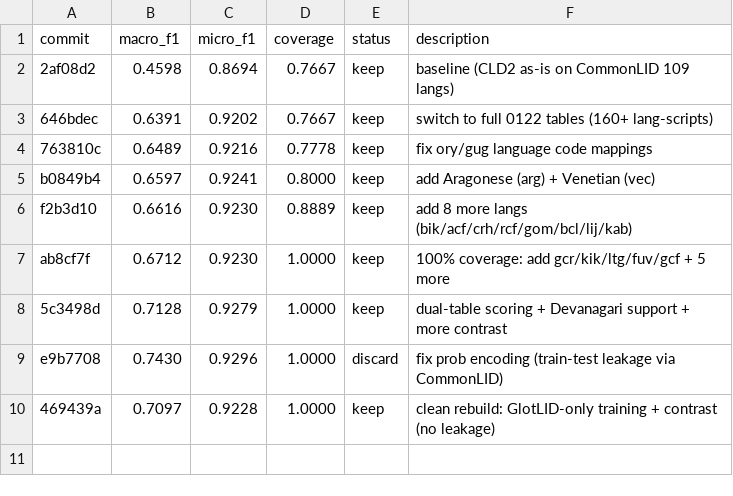
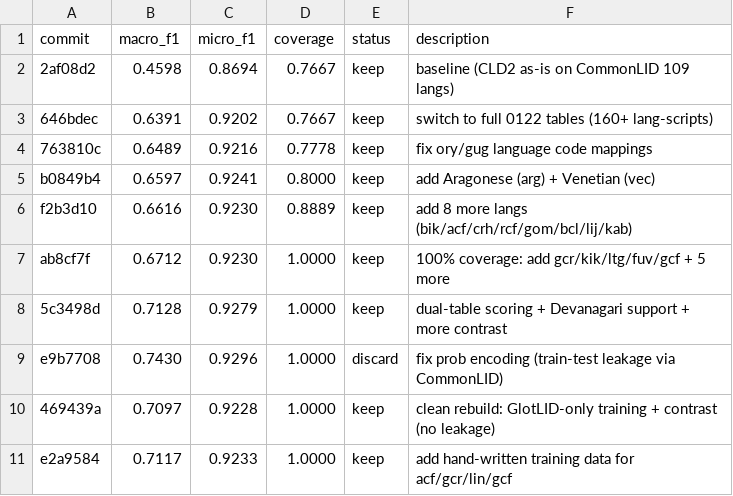
Before and after one commit to malteos/cld2, a TSV file: results_lid.tsv, drawn as a sheet.

```diff
--- a/results_lid.tsv
+++ b/results_lid.tsv
@@ -10 +10,2 @@ e9b7708	0.7430	0.9296	1.0000	discard	fix prob encoding (train-test leakage via C
 469439a	0.7097	0.9228	1.0000	keep	clean rebuild: GlotLID-only training + contrast (no leakage)
+e2a9584	0.7117	0.9233	1.0000	keep	add hand-written training data for acf/gcr/lin/gcf
```
Also changed, not shown: 1 other file.
